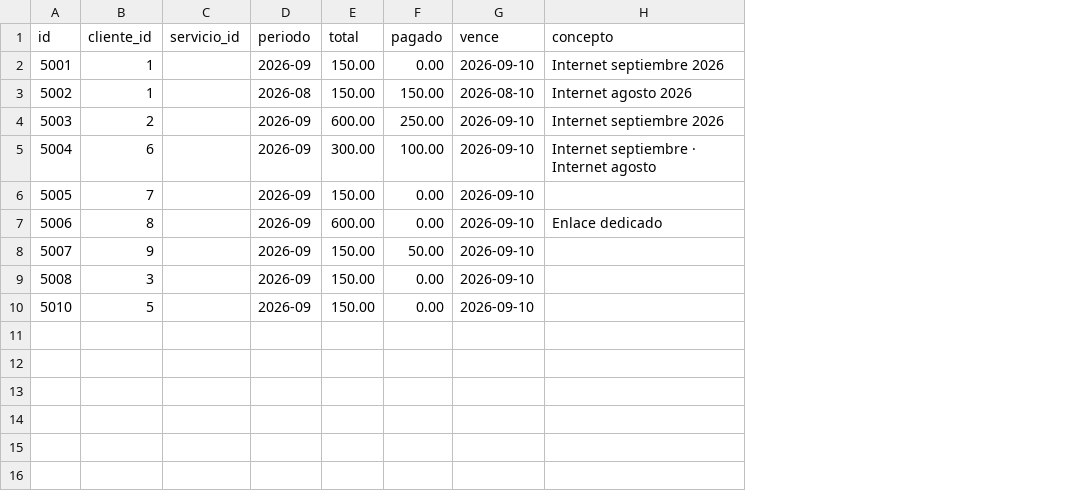
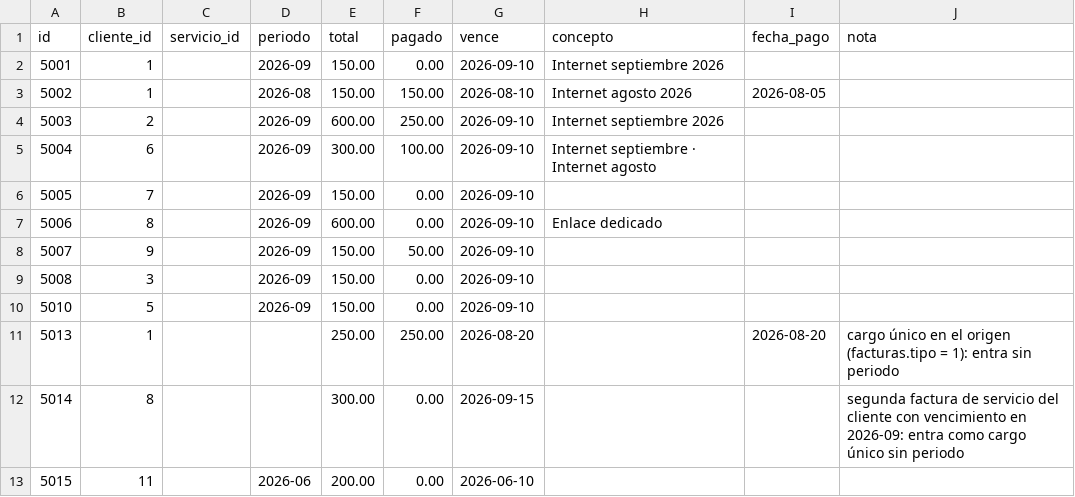
Before and after one commit to HCDestroyer/argos-isp, a CSV file: scripts/importacion/sintetico-csv/facturas.csv, drawn as a sheet; the diff names each change by its address in the sheet, - before the commit and + after, or states it on an @@ line.

```diff
--- a/scripts/importacion/sintetico-csv/facturas.csv
+++ b/scripts/importacion/sintetico-csv/facturas.csv
+column I (fecha_pago), row 3: 2026-08-05
+column J (nota), empty
+row 11: 5013 | 1 |  |  | 250.00 | 250.00 | 2026-08-20 |  | 2026-08-20 | cargo único en el origen (facturas.tipo = 1): entra sin periodo
+row 12: 5014 | 8 |  |  | 300.00 | 0.00 | 2026-09-15 |  |  | segunda factura de servicio del cliente con vencimiento en 2026-09: entra como cargo único sin periodo
+row 13: 5015 | 11 |  | 2026-06 | 200.00 | 0.00 | 2026-06-10
```
Also changed, not shown: scripts/importacion/sintetico-csv/servicios.csv, 30 other files.
